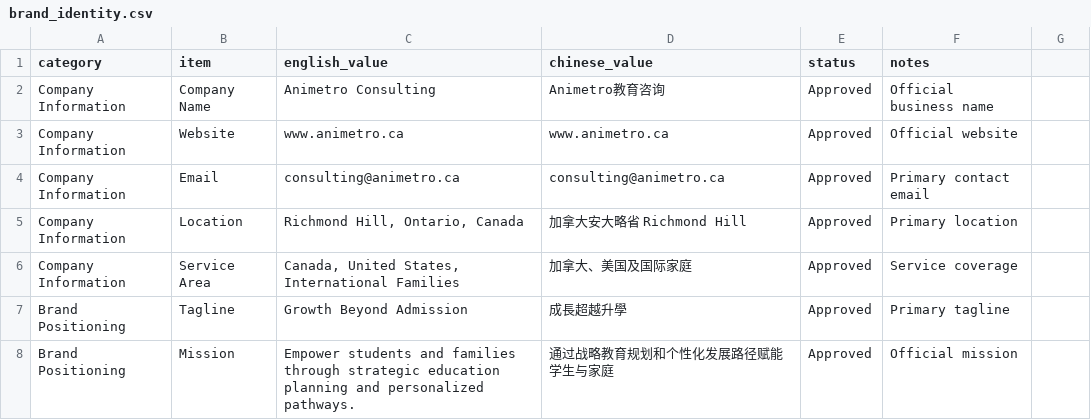
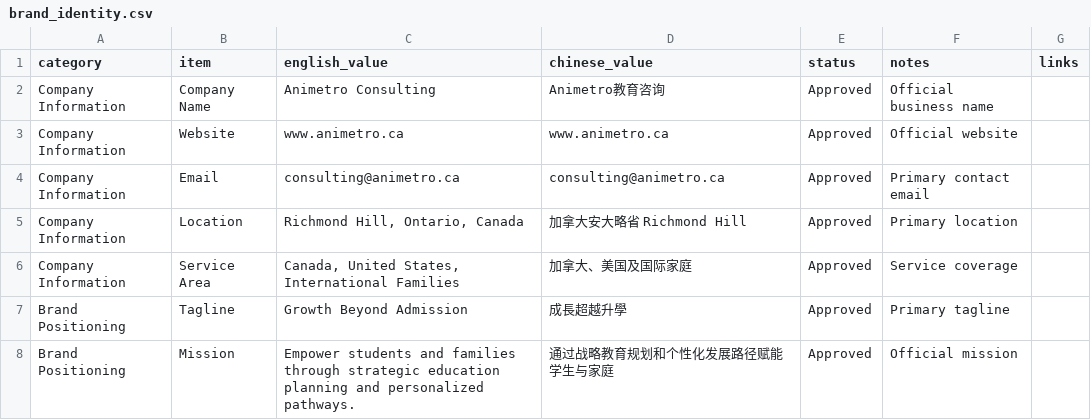
Before and after one commit to animetroconsulting-ui/Animetro-Website, a CSV file: content/brand_identity.csv, drawn as a sheet; only a part is shown; the diff names each change by its address in the sheet, - before the commit and + after, or states it on an @@ line.

```diff
--- a/content/brand_identity.csv
+++ b/content/brand_identity.csv
-G1: (empty)
+G1: links
```
Also changed, not shown: content/websitecontentmaster.csv, 6 other files.
